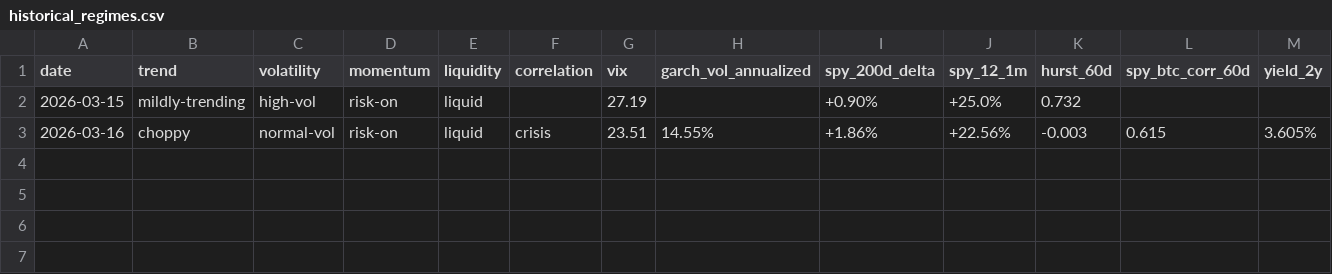
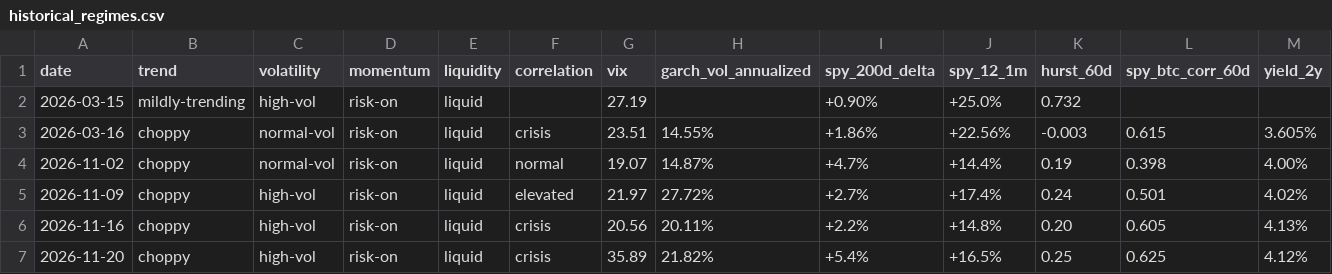
Before and after one commit to marcohwlam/quant-zero, a CSV file: research/regimes/historical_regimes.csv, drawn as a sheet; only a part is shown; rows hold the shown columns only; the diff names each change by its address in the sheet, - before the commit and + after, or states it on an @@ line.

```diff
--- a/research/regimes/historical_regimes.csv
+++ b/research/regimes/historical_regimes.csv
+row 4: 2026-11-02 | choppy | normal-vol | risk-on | liquid | normal | 19.07 | 14.87% | +4.7% | +14.4% | 0.19 | 0.398 | 4.00%
+row 5: 2026-11-09 | choppy | high-vol | risk-on | liquid | elevated | 21.97 | 27.72% | +2.7% | +17.4% | 0.24 | 0.501 | 4.02%
+row 6: 2026-11-16 | choppy | high-vol | risk-on | liquid | crisis | 20.56 | 20.11% | +2.2% | +14.8% | 0.20 | 0.605 | 4.13%
+row 7: 2026-11-20 | choppy | high-vol | risk-on | liquid | crisis | 35.89 | 21.82% | +5.4% | +16.5% | 0.25 | 0.625 | 4.12%
```
Also changed, not shown: 1 other file.
